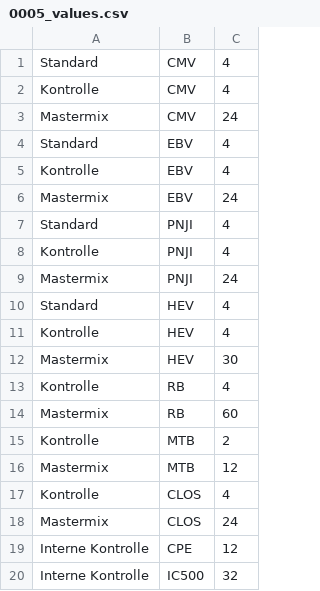
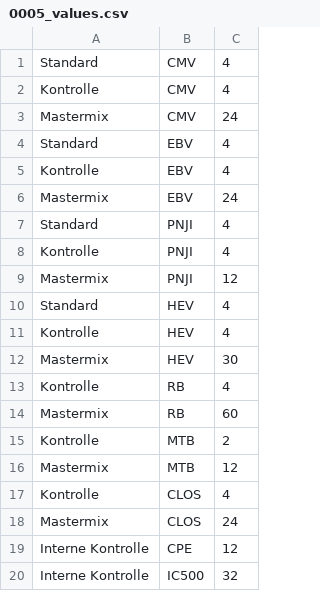
Before and after one commit to Kallepan/reagent-management, a CSV file: backend/src/pcr/migrations/0005_values.csv, drawn as a sheet.

Commit message:
fix: PNJI amount

```diff
--- a/backend/src/pcr/migrations/0005_values.csv
+++ b/backend/src/pcr/migrations/0005_values.csv
@@ -8,3 +8,3 @@ Standard,PNJI,4
 Kontrolle,PNJI,4
-Mastermix,PNJI,24
+Mastermix,PNJI,12
 Standard,HEV,4
```
